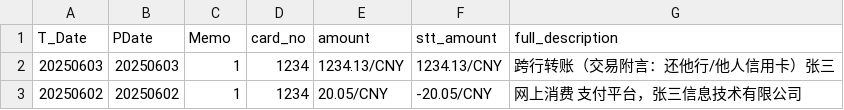
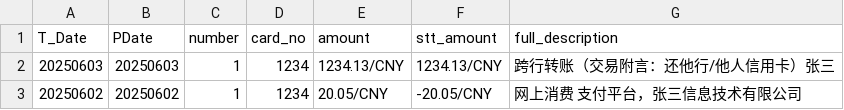
Before and after one commit to Gabirel/dotfiles, a CSV file: scripts/accouting/artifacts/abc_dump.csv, drawn as a sheet.

Commit message:
Rename memo to number

```diff
--- a/scripts/accouting/artifacts/abc_dump.csv
+++ b/scripts/accouting/artifacts/abc_dump.csv
@@ -1,2 +1,2 @@
-T_Date,PDate,Memo,card_no,amount,stt_amount,full_description
+T_Date,PDate,number,card_no,amount,stt_amount,full_description
 20250603,20250603,1,1234,1234.13/CNY,1234.13/CNY,跨行转账（交易附言：还他行/他人信用卡）张三
```
Also changed, not shown: 1 other file.
